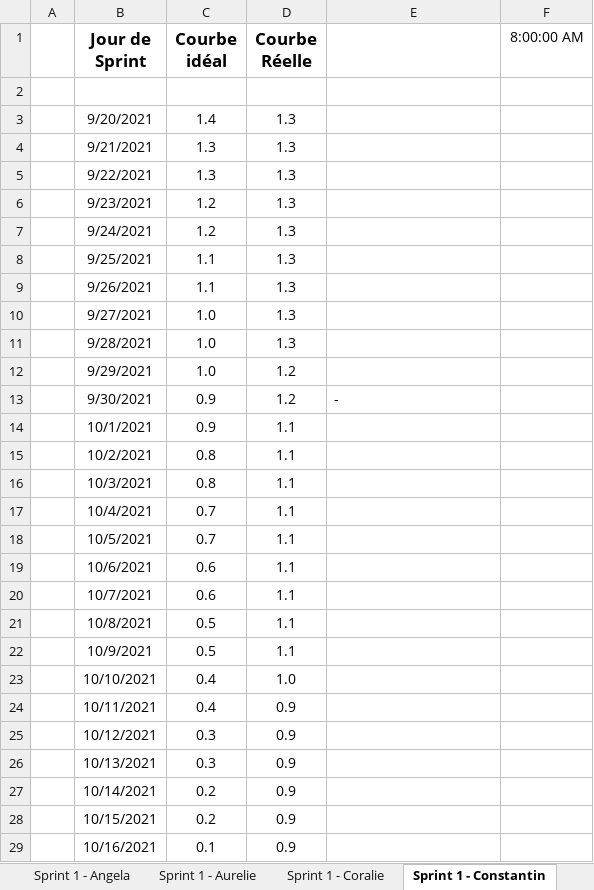
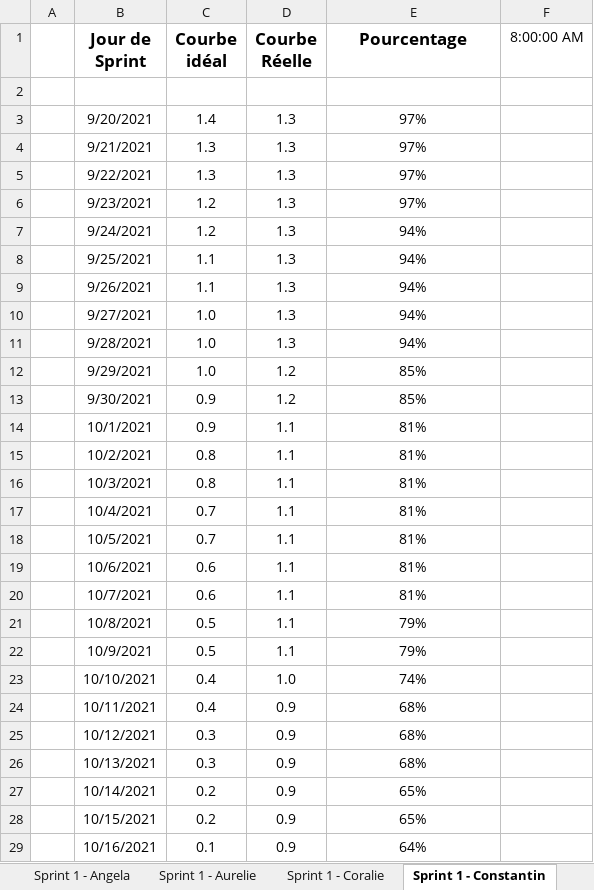
Before and after one commit to ConstantinHrrmn/WavContact, an Excel workbook: Documents/Scrum/BurnDown_chart.xlsx, sheet Sprint 1 - Constantin, drawn as a sheet; only a part is shown; values as stored, in another font and other column widths than the file's, no borders; charts and pictures not drawn; the diff covers the shown part only; the diff names each change by its address in the sheet, - before the commit and + after, or states it on an @@ line.

```diff
--- a/Documents/Scrum/BurnDown_chart.xlsx (sheet Sprint 1 - Constantin)
+++ b/Documents/Scrum/BurnDown_chart.xlsx (sheet Sprint 1 - Constantin)
-E1: (empty)
+E1: Pourcentage
-E3:E6 (Pourcentage): (empty)
+E3:E6 (Pourcentage): 97%
-E7:E11 (Pourcentage): (empty)
+E7:E11 (Pourcentage): 94%
-E12 (Pourcentage): (empty)
+E12 (Pourcentage): 85%
-E13 (Pourcentage): -
+E13 (Pourcentage): 85%
-E13 alignment: left
+E13 alignment: center
-E14:E20 (Pourcentage): (empty)
+E14:E20 (Pourcentage): 81%
-E21:E22 (Pourcentage): (empty)
+E21:E22 (Pourcentage): 79%
-E23 (Pourcentage): (empty)
+E23 (Pourcentage): 74%
-E24:E26 (Pourcentage): (empty)
+E24:E26 (Pourcentage): 68%
-E27:E28 (Pourcentage): (empty)
+E27:E28 (Pourcentage): 65%
-E29 (Pourcentage): (empty)
+E29 (Pourcentage): 64%
```
Also changed, not shown: 3 edited cells elsewhere in this sheet, sheet Sprint 2 - Commun, sheet Sprint 1 - Aurelie, sheet Sprint 1 - Angela, sheet Sprint 1 - Coralie, sheet Sprint 1 - Commun, other sheet tabs, charts or pictures.
